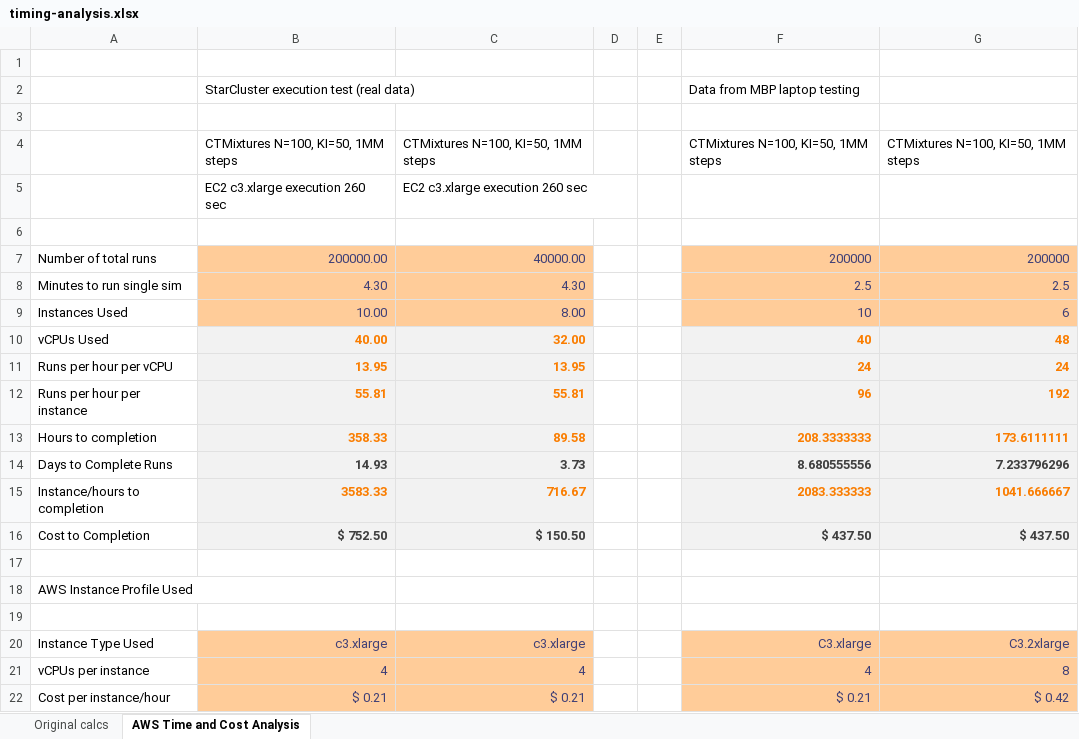
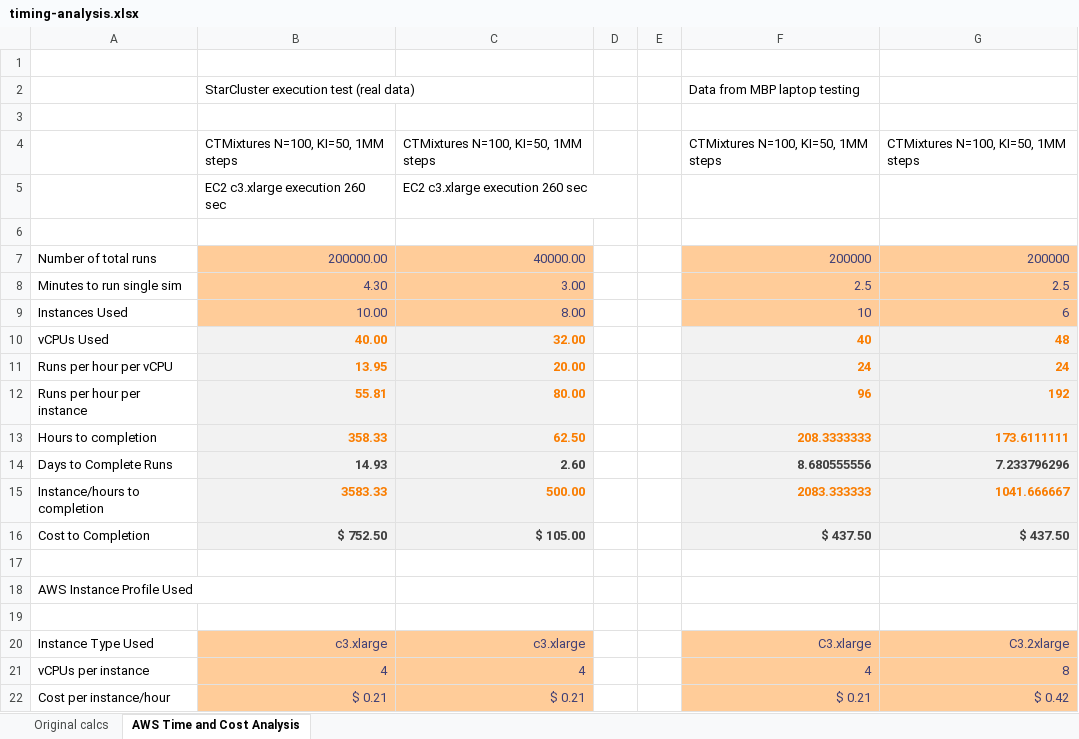
Before and after one commit to mmadsen/experiment-ctmixtures, an Excel workbook: explorations/timing-analysis.xlsx, sheet AWS Time and Cost Analysis, drawn as a sheet; values as stored, in another font and other column widths than the file's, no borders; the diff names each change by its address in the sheet, - before the commit and + after, or states it on an @@ line.

```diff
--- a/explorations/timing-analysis.xlsx (sheet AWS Time and Cost Analysis)
+++ b/explorations/timing-analysis.xlsx (sheet AWS Time and Cost Analysis)
-C8: 4.30
+C8: 3.00
-C11: 13.95
+C11: 20.00
-C12: 55.81
+C12: 80.00
-C13: 89.58
+C13: 62.50
-C14: 3.73
+C14: 2.60
-C15: 716.67
+C15: 500.00
-C16: $ 150.50
+C16: $ 105.00
```
Also changed, not shown: 25 other files.
